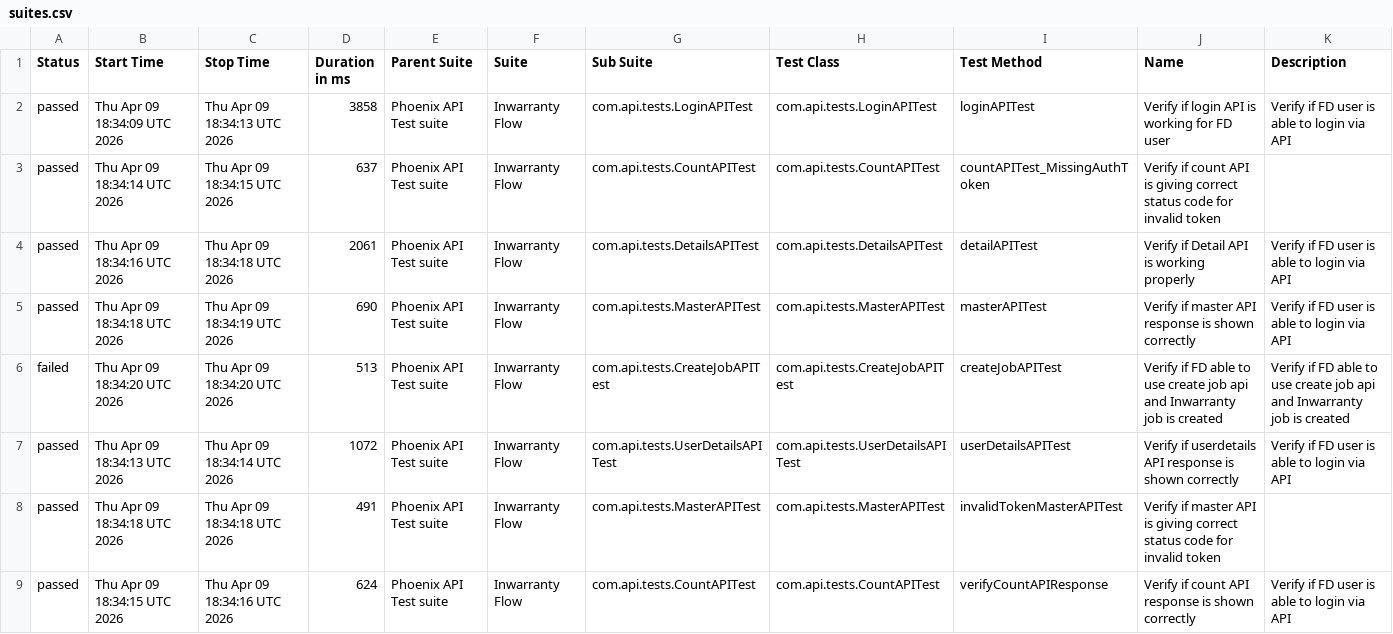
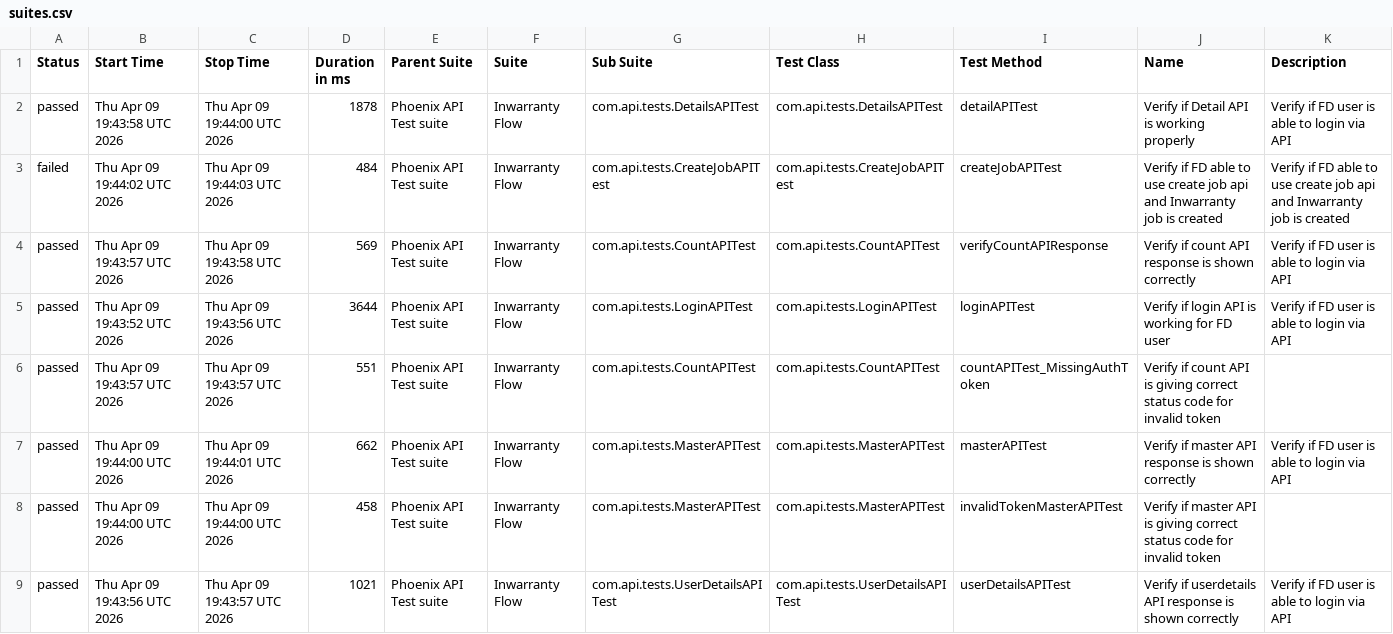
Before and after one commit to tusharS007/PhoenixTestAutomationFramework, a CSV file: data/suites.csv, drawn as a sheet.

```diff
--- a/data/suites.csv
+++ b/data/suites.csv
@@ -1,9 +1,9 @@
 "Status","Start Time","Stop Time","Duration in ms","Parent Suite","Suite","Sub Suite","Test Class","Test Method","Name","Description"
-"passed","Thu Apr 09 18:34:09 UTC 2026","Thu Apr 09 18:34:13 UTC 2026","3858","Phoenix API Test suite","Inwarranty Flow","com.api.tests.LoginAPITest","com.api.tests.LoginAPITest","loginAPITest","Verify if login API is working for FD user","Verify if FD user is able to login via API"
-"passed","Thu Apr 09 18:34:14 UTC 2026","Thu Apr 09 18:34:15 UTC 2026","637","Phoenix API Test suite","Inwarranty Flow","com.api.tests.CountAPITest","com.api.tests.CountAPITest","countAPITest_MissingAuthToken","Verify if count API is giving correct status code for invalid token",""
-"passed","Thu Apr 09 18:34:16 UTC 2026","Thu Apr 09 18:34:18 UTC 2026","2061","Phoenix API Test suite","Inwarranty Flow","com.api.tests.DetailsAPITest","com.api.tests.DetailsAPITest","detailAPITest","Verify if Detail API is working properly","Verify if FD user is able to login via API"
-"passed","Thu Apr 09 18:34:18 UTC 2026","Thu Apr 09 18:34:19 UTC 2026","690","Phoenix API Test suite","Inwarranty Flow","com.api.tests.MasterAPITest","com.api.tests.MasterAPITest","masterAPITest","Verify if master API response is shown correctly","Verify if FD user is able to login via API"
-"failed","Thu Apr 09 18:34:20 UTC 2026","Thu Apr 09 18:34:20 UTC 2026","513","Phoenix API Test suite","Inwarranty Flow","com.api.tests.CreateJobAPITest","com.api.tests.CreateJobAPITest","createJobAPITest","Verify if FD able to use create job api and Inwarranty job is created","Verify if FD able to use create job api and Inwarranty job is created"
-"passed","Thu Apr 09 18:34:13 UTC 2026","Thu Apr 09 18:34:14 UTC 2026","1072","Phoenix API Test suite","Inwarranty Flow","com.api.tests.UserDetailsAPITest","com.api.tests.UserDetailsAPITest","userDetailsAPITest","Verify if userdetails API response is shown correctly","Verify if FD user is able to login via API"
-"passed","Thu Apr 09 18:34:18 UTC 2026","Thu Apr 09 18:34:18 UTC 2026","491","Phoenix API Test suite","Inwarranty Flow","com.api.tests.MasterAPITest","com.api.tests.MasterAPITest","invalidTokenMasterAPITest","Verify if master API is giving correct status code for invalid token",""
-"passed","Thu Apr 09 18:34:15 UTC 2026","Thu Apr 09 18:34:16 UTC 2026","624","Phoenix API Test suite","Inwarranty Flow","com.api.tests.CountAPITest","com.api.tests.CountAPITest","verifyCountAPIResponse","Verify if count API response is shown correctly","Verify if FD user is able to login via API"
+"passed","Thu Apr 09 19:43:58 UTC 2026","Thu Apr 09 19:44:00 UTC 2026","1878","Phoenix API Test suite","Inwarranty Flow","com.api.tests.DetailsAPITest","com.api.tests.DetailsAPITest","detailAPITest","Verify if Detail API is working properly","Verify if FD user is able to login via API"
+"failed","Thu Apr 09 19:44:02 UTC 2026","Thu Apr 09 19:44:03 UTC 2026","484","Phoenix API Test suite","Inwarranty Flow","com.api.tests.CreateJobAPITest","com.api.tests.CreateJobAPITest","createJobAPITest","Verify if FD able to use create job api and Inwarranty job is created","Verify if FD able to use create job api and Inwarranty job is created"
+"passed","Thu Apr 09 19:43:57 UTC 2026","Thu Apr 09 19:43:58 UTC 2026","569","Phoenix API Test suite","Inwarranty Flow","com.api.tests.CountAPITest","com.api.tests.CountAPITest","verifyCountAPIResponse","Verify if count API response is shown correctly","Verify if FD user is able to login via API"
+"passed","Thu Apr 09 19:43:52 UTC 2026","Thu Apr 09 19:43:56 UTC 2026","3644","Phoenix API Test suite","Inwarranty Flow","com.api.tests.LoginAPITest","com.api.tests.LoginAPITest","loginAPITest","Verify if login API is working for FD user","Verify if FD user is able to login via API"
+"passed","Thu Apr 09 19:43:57 UTC 2026","Thu Apr 09 19:43:57 UTC 2026","551","Phoenix API Test suite","Inwarranty Flow","com.api.tests.CountAPITest","com.api.tests.CountAPITest","countAPITest_MissingAuthToken","Verify if count API is giving correct status code for invalid token",""
+"passed","Thu Apr 09 19:44:00 UTC 2026","Thu Apr 09 19:44:01 UTC 2026","662","Phoenix API Test suite","Inwarranty Flow","com.api.tests.MasterAPITest","com.api.tests.MasterAPITest","masterAPITest","Verify if master API response is shown correctly","Verify if FD user is able to login via API"
+"passed","Thu Apr 09 19:44:00 UTC 2026","Thu Apr 09 19:44:00 UTC 2026","458","Phoenix API Test suite","Inwarranty Flow","com.api.tests.MasterAPITest","com.api.tests.MasterAPITest","invalidTokenMasterAPITest","Verify if master API is giving correct status code for invalid token",""
+"passed","Thu Apr 09 19:43:56 UTC 2026","Thu Apr 09 19:43:57 UTC 2026","1021","Phoenix API Test suite","Inwarranty Flow","com.api.tests.UserDetailsAPITest","com.api.tests.UserDetailsAPITest","userDetailsAPITest","Verify if userdetails API response is shown correctly","Verify if FD user is able to login via API"
```
Also changed, not shown: data/behaviors.csv, 58 other files.
